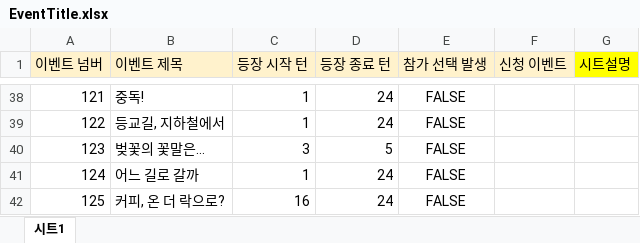
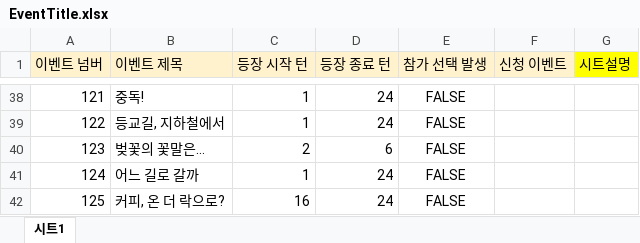
Before and after one commit to szxooliz/RaisingStudent2, an Excel workbook: DataGenerator/XLSXS/EventTitle.xlsx, sheet 시트1, drawn as a sheet; only a part is shown, gaps mark what is left out; values as stored, in another font and other column widths than the file's, no borders; charts and pictures not drawn; the diff names each change by its address in the sheet, - before the commit and + after, or states it on an @@ line.

```diff
--- a/DataGenerator/XLSXS/EventTitle.xlsx (sheet 시트1)
+++ b/DataGenerator/XLSXS/EventTitle.xlsx (sheet 시트1)
-C40 (등장 시작 턴): 3
+C40 (등장 시작 턴): 2
-D40 (등장 종료 턴): 5
+D40 (등장 종료 턴): 6
```
Also changed, not shown: charts or pictures, DataGenerator/XLSXS/EventResult.xlsx, DataGenerator/XLSXS/EventScript.xlsx, 7 other files.
